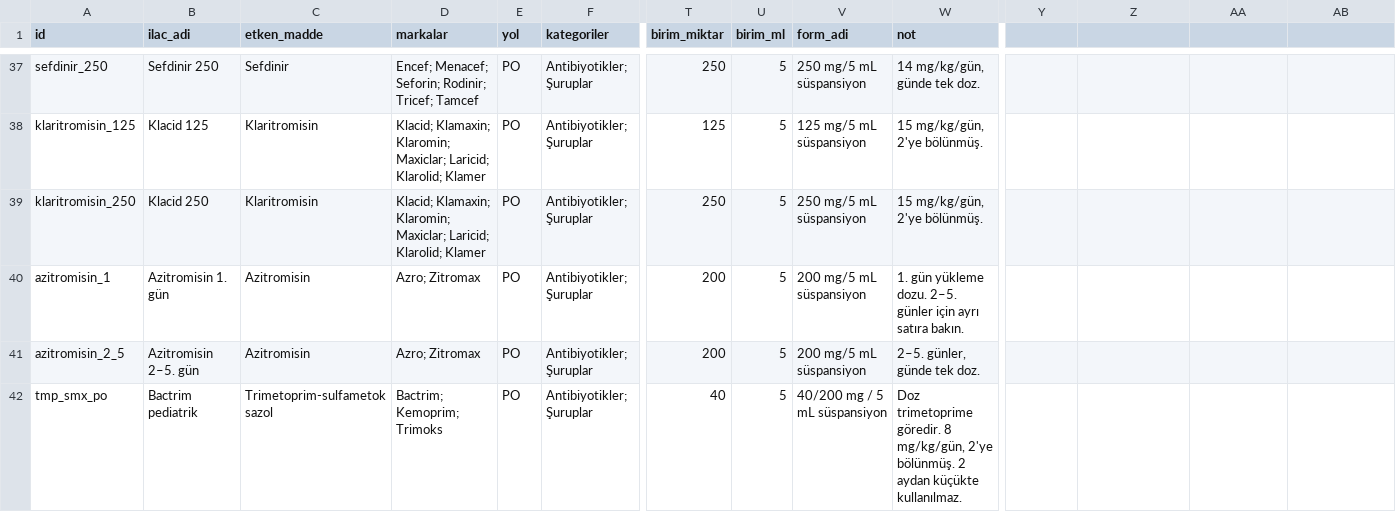
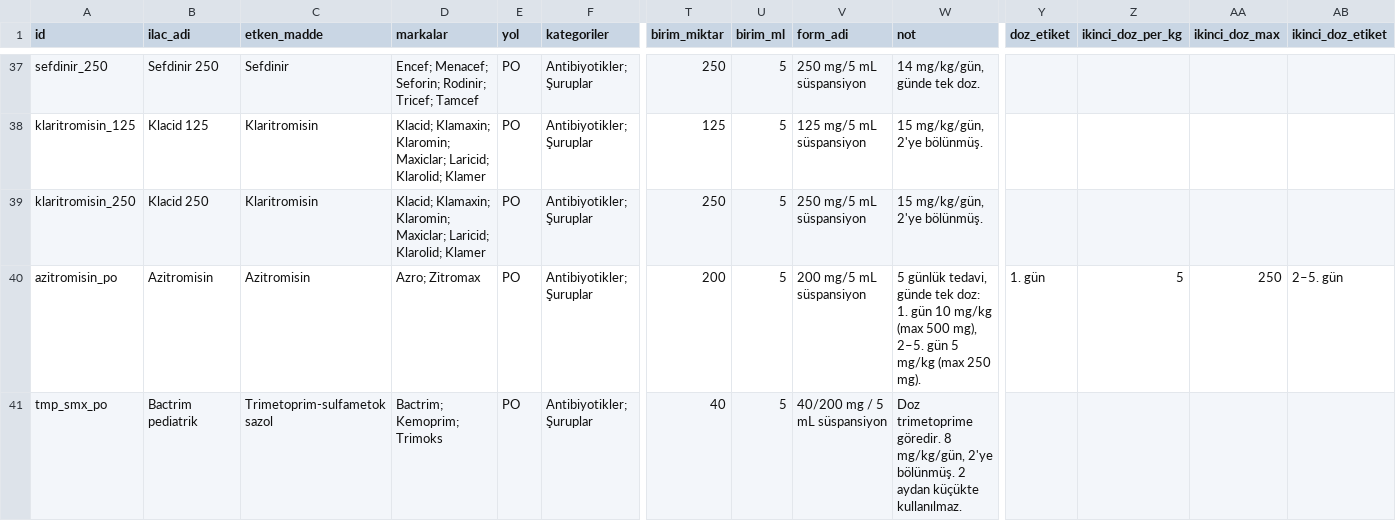
Before and after one commit to beratsen42/pedDose, a CSV file: data/ilaclar.csv, drawn as a sheet; only a part is shown, gaps mark what is left out; rows hold the shown columns only; the diff names each change by its address in the sheet, - before the commit and + after, or states it on an @@ line.

```diff
--- a/data/ilaclar.csv
+++ b/data/ilaclar.csv
-Y1: (empty)
+Y1: doz_etiket
-Z1: (empty)
+Z1: ikinci_doz_per_kg
-AA1: (empty)
+AA1: ikinci_doz_max
-AB1: (empty)
+AB1: ikinci_doz_etiket
-A40 (id): azitromisin_1
+A40 (id): azitromisin_po
-B40 (ilac_adi): Azitromisin 1. gün
+B40 (ilac_adi): Azitromisin
-W40 (not): 1. gün yükleme dozu. 2–5. günler için ayrı satıra bakın.
+W40 (not): 5 günlük tedavi, günde tek doz: 1. gün 10 mg/kg (max 500 mg), 2–5. gün 5 mg/kg (max 250 mg).
-Y40 (doz_etiket): (empty)
+Y40 (doz_etiket): 1. gün
-Z40 (ikinci_doz_per_kg): (empty)
+Z40 (ikinci_doz_per_kg): 5
-AA40 (ikinci_doz_max): (empty)
+AA40 (ikinci_doz_max): 250
-AB40 (ikinci_doz_etiket): (empty)
+AB40 (ikinci_doz_etiket): 2–5. gün
-row 41: azitromisin_2_5 | Azitromisin 2–5. gün | Azitromisin | Azro; Zitromax | PO | Antibiyotikler; Şuruplar | 200 | 5 | 200 mg/5 mL süspansiyon | 2–5. günler, günde tek doz.
```
Also changed, not shown: 7 other files.
